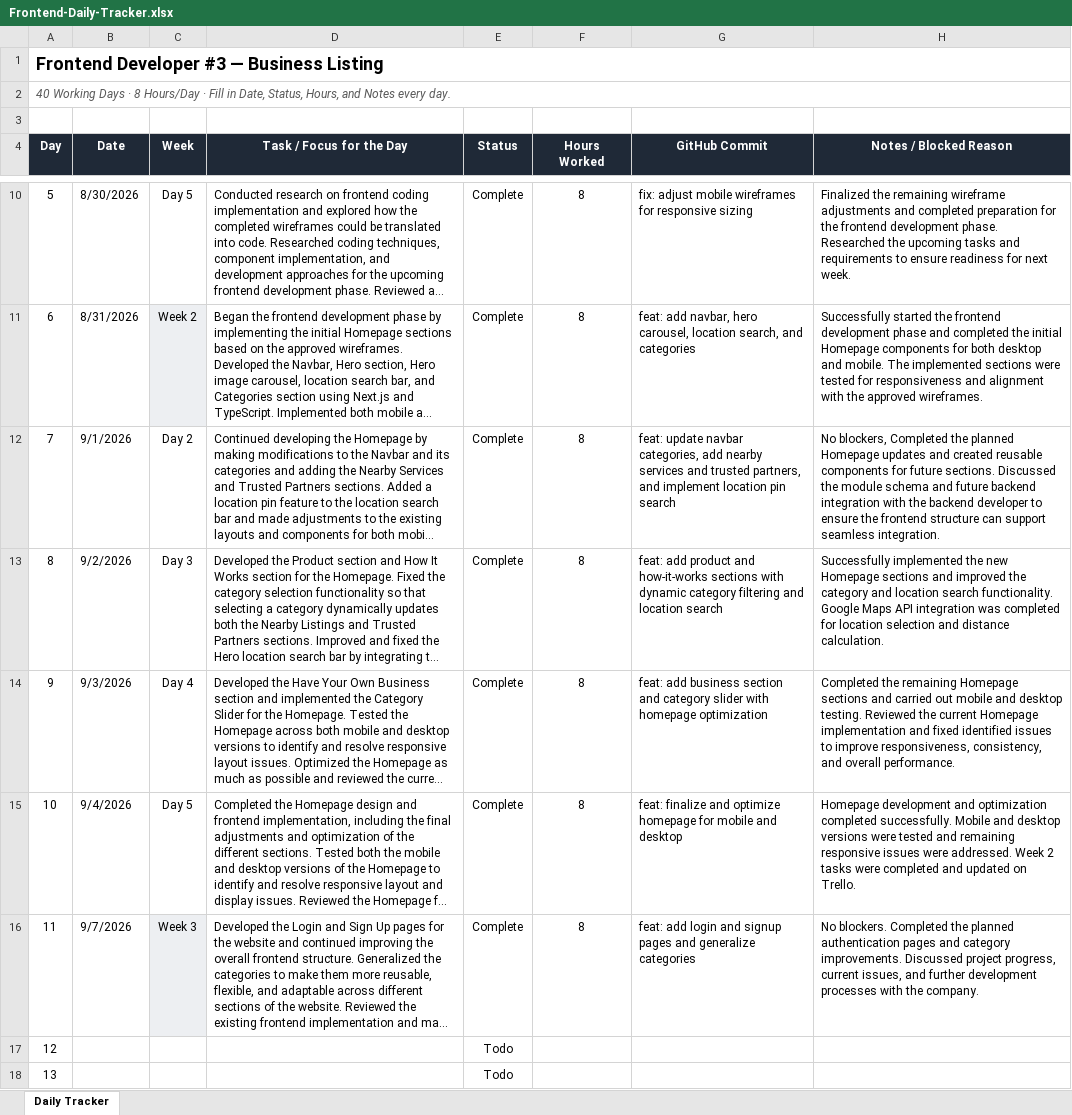
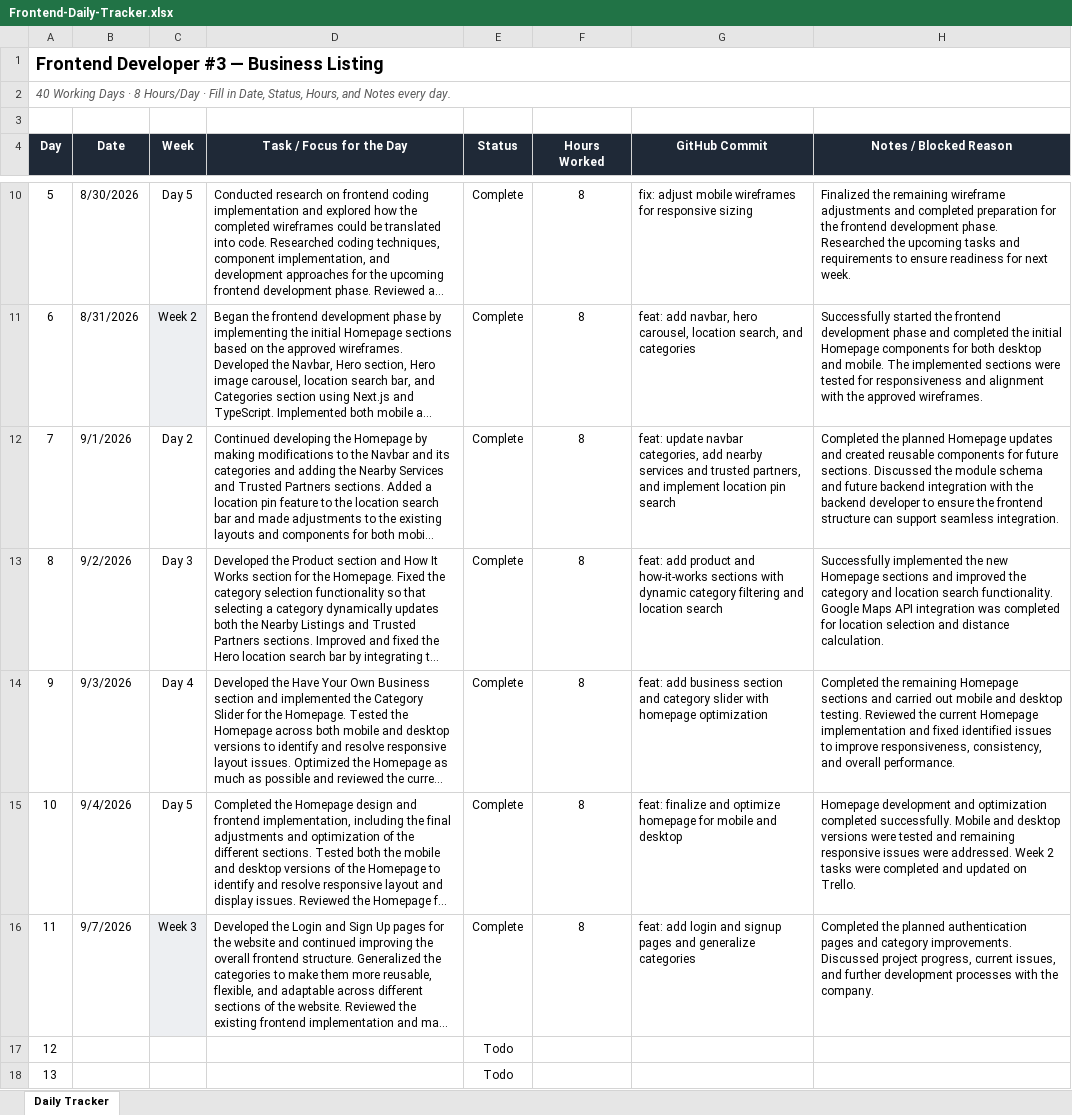
Before and after one commit to AdityaPudasaini/Business-Listing, an Excel workbook: frontend/Frontend-Daily-Tracker.xlsx, sheet Daily Tracker, drawn as a sheet; only a part is shown, gaps mark what is left out; long unchanged cells end in …; values as stored, in another font and other column widths than the file's, no borders; conditional formats not drawn; the diff names each change by its address in the sheet, - before the commit and + after, or states it on an @@ line.

Commit message:
docs: added daily tracker spreadsheet

```diff
--- a/frontend/Frontend-Daily-Tracker.xlsx (sheet Daily Tracker)
+++ b/frontend/Frontend-Daily-Tracker.xlsx (sheet Daily Tracker)
-H12 (Notes / Blocked Reason): No blockers, Completed the…
+H12 (Notes / Blocked Reason): Completed the…
-H16 (Notes / Blocked Reason): No blockers. Completed the…
+H16 (Notes / Blocked Reason): Completed the…
```
